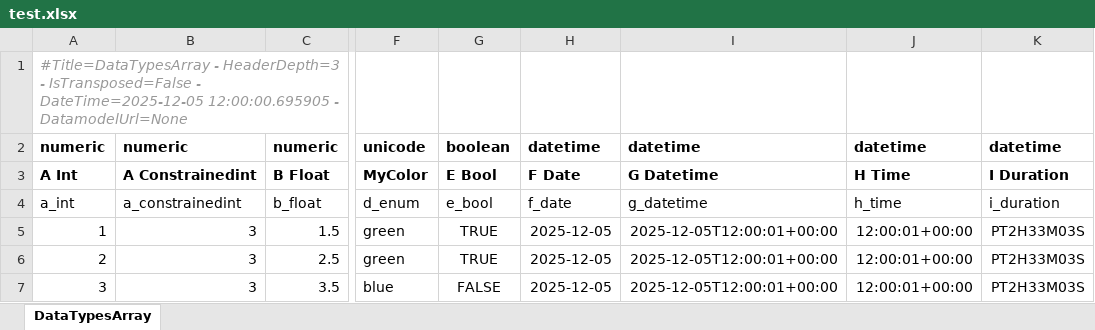
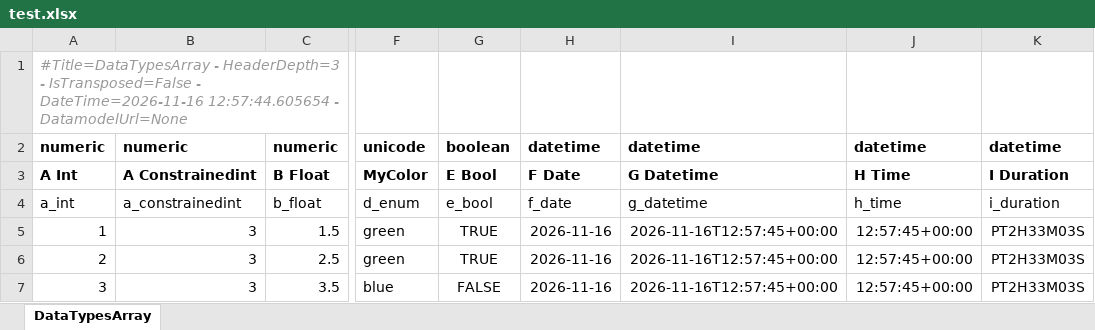
Before and after one commit to maxfordham/xlsxdatagrid, an Excel workbook: xl/test.xlsx, sheet DataTypesArray, drawn as a sheet; only a part is shown, gaps mark what is left out; values as stored, in another font and other column widths than the file's, no borders; conditional formats and table styles not drawn; the diff names each change by its address in the sheet, - before the commit and + after, or states it on an @@ line.

```diff
--- a/xl/test.xlsx (sheet DataTypesArray)
+++ b/xl/test.xlsx (sheet DataTypesArray)
-A1: …IsTransposed=False - DateTime=2025-12-05 12:00:00.695905 - DatamodelUrl=None
+A1: …IsTransposed=False - DateTime=2026-11-16 12:57:44.605654 - DatamodelUrl=None
-H5:H7: 2025-12-05
+H5:H7: 2026-11-16
-I5:I7: 2025-12-05T12:00:01+00:00
+I5:I7: 2026-11-16T12:57:45+00:00
-J5:J7: 12:00:01+00:00
+J5:J7: 12:57:45+00:00
```
Also changed, not shown: xl/chart.xlsx, xl/test-many-sheets.xlsx, 18 other files.
